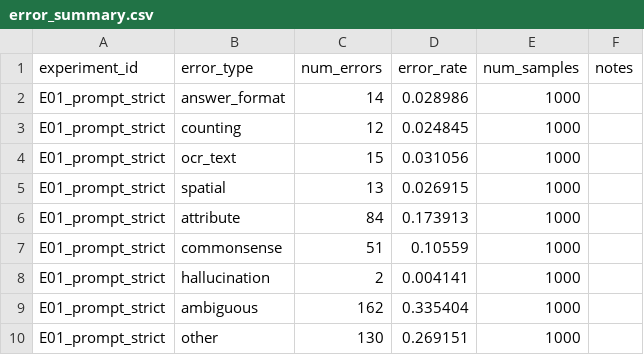
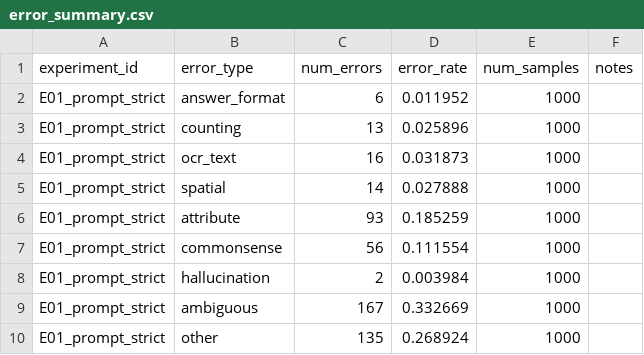
Before and after one commit to Shyizi3694/zjunlp26fall-grp8-fd-vit, a CSV file: outputs/E01_prompt_strict/error_summary.csv, drawn as a sheet.

```diff
--- a/outputs/E01_prompt_strict/error_summary.csv
+++ b/outputs/E01_prompt_strict/error_summary.csv
@@ -1,10 +1,10 @@
 experiment_id,error_type,num_errors,error_rate,num_samples,notes
-E01_prompt_strict,answer_format,14,0.028986,1000,
-E01_prompt_strict,counting,12,0.024845,1000,
-E01_prompt_strict,ocr_text,15,0.031056,1000,
-E01_prompt_strict,spatial,13,0.026915,1000,
-E01_prompt_strict,attribute,84,0.173913,1000,
-E01_prompt_strict,commonsense,51,0.10559,1000,
-E01_prompt_strict,hallucination,2,0.004141,1000,
-E01_prompt_strict,ambiguous,162,0.335404,1000,
-E01_prompt_strict,other,130,0.269151,1000,
+E01_prompt_strict,answer_format,6,0.011952,1000,
+E01_prompt_strict,counting,13,0.025896,1000,
+E01_prompt_strict,ocr_text,16,0.031873,1000,
+E01_prompt_strict,spatial,14,0.027888,1000,
+E01_prompt_strict,attribute,93,0.185259,1000,
+E01_prompt_strict,commonsense,56,0.111554,1000,
+E01_prompt_strict,hallucination,2,0.003984,1000,
+E01_prompt_strict,ambiguous,167,0.332669,1000,
+E01_prompt_strict,other,135,0.268924,1000,
```
Also changed, not shown: outputs/dashboard_main/case_studies.csv, outputs/dashboard_main/error_breakdown.csv, 40 other files.
